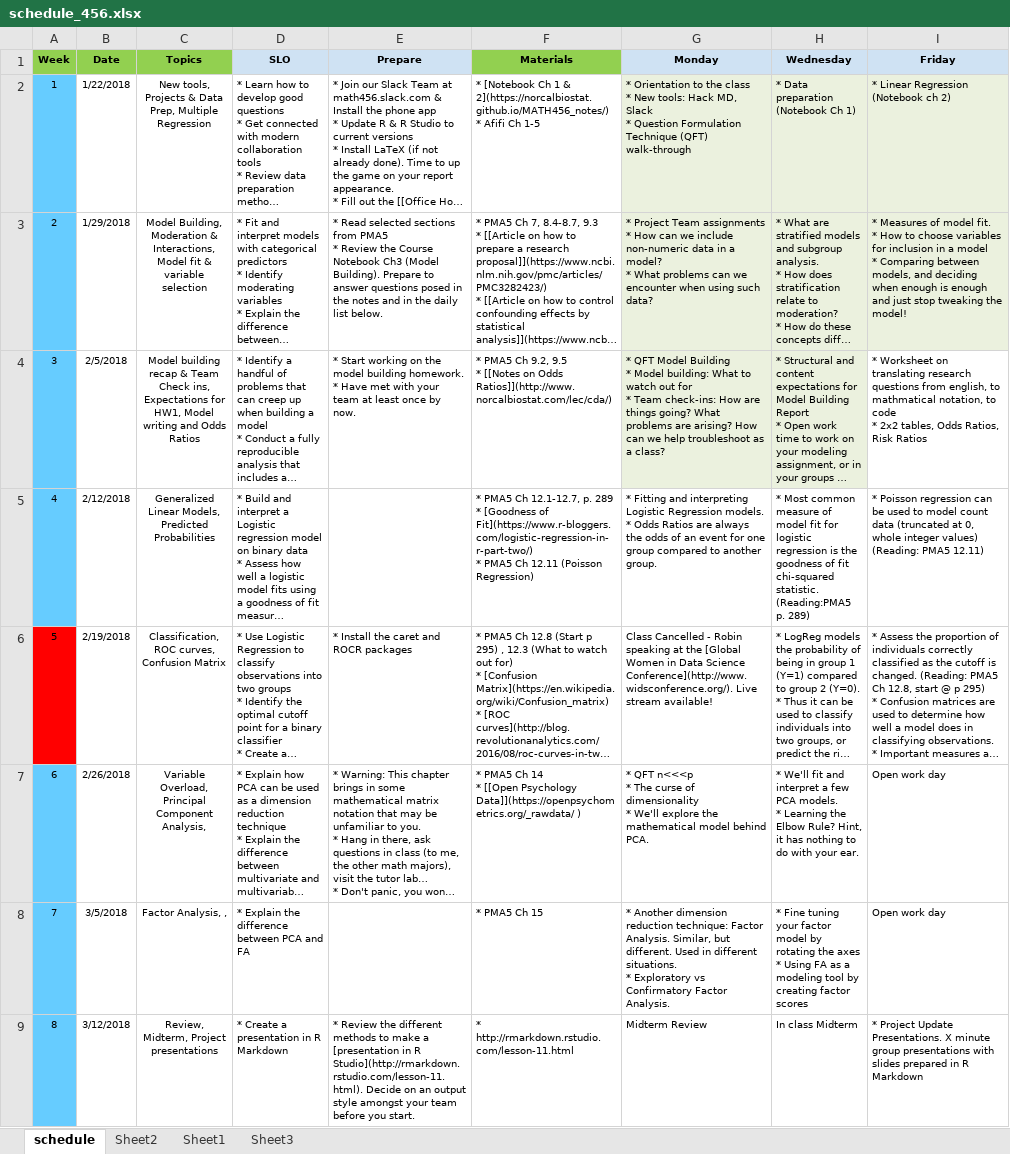
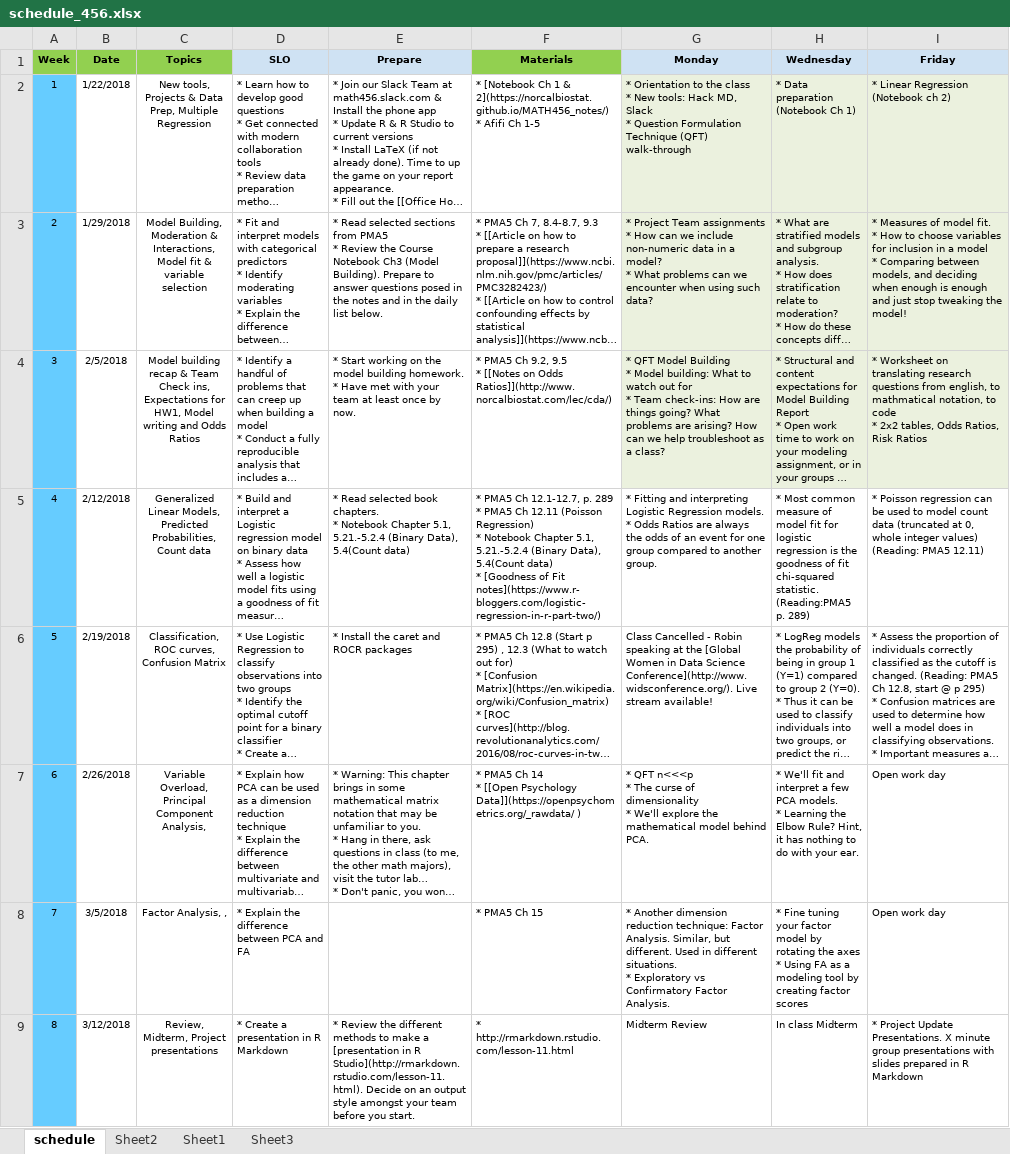
Before and after one commit to norcalbiostat/MATH456, an Excel workbook: schedule_456.xlsx, sheet schedule, drawn as a sheet; only a part is shown; long unchanged cells end in …; values as stored, in another font and other column widths than the file's, no borders; ↵ is a line break in a cell; the diff names each change by its address in the sheet, - before the commit and + after, or states it on an @@ line.

```diff
--- a/schedule_456.xlsx (sheet schedule)
+++ b/schedule_456.xlsx (sheet schedule)
-I4 fill: none
+I4 fill: #EBF1DE
-C5 (Topics): …Models, Predicted Probabilities
+C5 (Topics): …Models, Predicted Probabilities, Count data
-E5 (Prepare): (empty)
+E5 (Prepare): * Read selected book chapters. ↵ * Notebook Chapter 5.1, 5.21.-5.2.4 (Binary Data), 5.4(Count data)
-F5 (Materials): …289 ↵ * [Goodness of Fit](https://www.r-bloggers.com/logistic-regression-in-r-part-two/) ↵ * PMA5 Ch 12.11 (Poisson Regression)
+F5 (Materials): …289 ↵ * PMA5 Ch 12.11 (Poisson Regression) ↵ * Notebook Chapter 5.1, 5.21.-5.2.4 (Binary Data), 5.4(Count data) ↵ * [Goodness of Fit notes](https://www.r-bloggers.com/logistic-regression-in-r-part-two/)
-A6 fill: #FF0000
+A6 fill: #66CCFF
```
Also changed, not shown: 5 other files.
